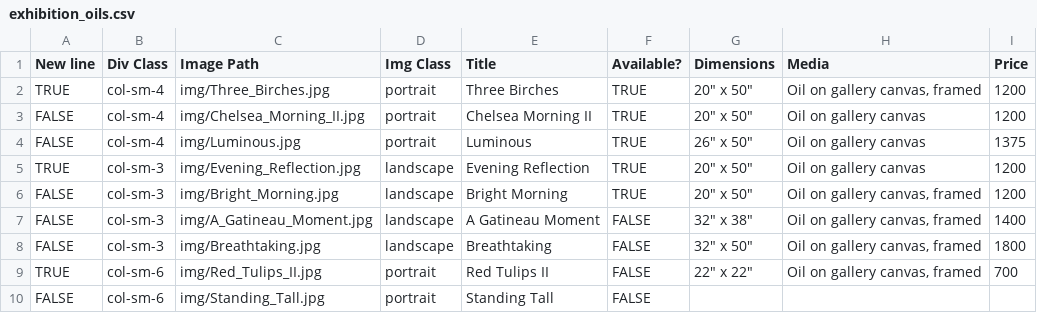
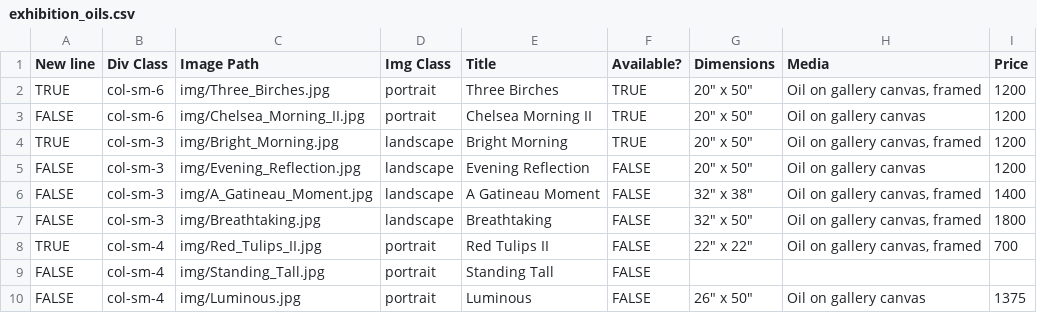
Before and after one commit to BYachnin/linayachninsite, a CSV file: paintings/exhibition_oils.csv, drawn as a sheet.

```diff
--- a/paintings/exhibition_oils.csv
+++ b/paintings/exhibition_oils.csv
@@ -1,10 +1,10 @@
 New line,Div Class,Image Path,Img Class,Title,Available?,Dimensions,Media,Price
-TRUE,col-sm-4,img/Three_Birches.jpg,portrait,Three Birches,TRUE,"20"" x 50""","Oil on gallery canvas, framed",1200
-FALSE,col-sm-4,img/Chelsea_Morning_II.jpg,portrait,Chelsea Morning II,TRUE,"20"" x 50""",Oil on gallery canvas,1200
-FALSE,col-sm-4,img/Luminous.jpg,portrait,Luminous,TRUE,"26"" x 50""",Oil on gallery canvas,1375
-TRUE,col-sm-3,img/Evening_Reflection.jpg,landscape,Evening Reflection,TRUE,"20"" x 50""",Oil on gallery canvas,1200
-FALSE,col-sm-3,img/Bright_Morning.jpg,landscape,Bright Morning,TRUE,"20"" x 50""","Oil on gallery canvas, framed",1200
+TRUE,col-sm-6,img/Three_Birches.jpg,portrait,Three Birches,TRUE,"20"" x 50""","Oil on gallery canvas, framed",1200
+FALSE,col-sm-6,img/Chelsea_Morning_II.jpg,portrait,Chelsea Morning II,TRUE,"20"" x 50""",Oil on gallery canvas,1200
+TRUE,col-sm-3,img/Bright_Morning.jpg,landscape,Bright Morning,TRUE,"20"" x 50""","Oil on gallery canvas, framed",1200
+FALSE,col-sm-3,img/Evening_Reflection.jpg,landscape,Evening Reflection,FALSE,"20"" x 50""",Oil on gallery canvas,1200
 FALSE,col-sm-3,img/A_Gatineau_Moment.jpg,landscape,A Gatineau Moment,FALSE,"32"" x 38""","Oil on gallery canvas, framed",1400
 FALSE,col-sm-3,img/Breathtaking.jpg,landscape,Breathtaking,FALSE,"32"" x 50""","Oil on gallery canvas, framed",1800
-TRUE,col-sm-6,img/Red_Tulips_II.jpg,portrait,Red Tulips II,FALSE,"22"" x 22""","Oil on gallery canvas, framed",700
-FALSE,col-sm-6,img/Standing_Tall.jpg,portrait,Standing Tall,FALSE,,,
+TRUE,col-sm-4,img/Red_Tulips_II.jpg,portrait,Red Tulips II,FALSE,"22"" x 22""","Oil on gallery canvas, framed",700
+FALSE,col-sm-4,img/Standing_Tall.jpg,portrait,Standing Tall,FALSE,,,
+FALSE,col-sm-4,img/Luminous.jpg,portrait,Luminous,FALSE,"26"" x 50""",Oil on gallery canvas,1375
```
Also changed, not shown: paintings/available_oils.csv, paintings/available_watercolours.csv, 6 other files.
